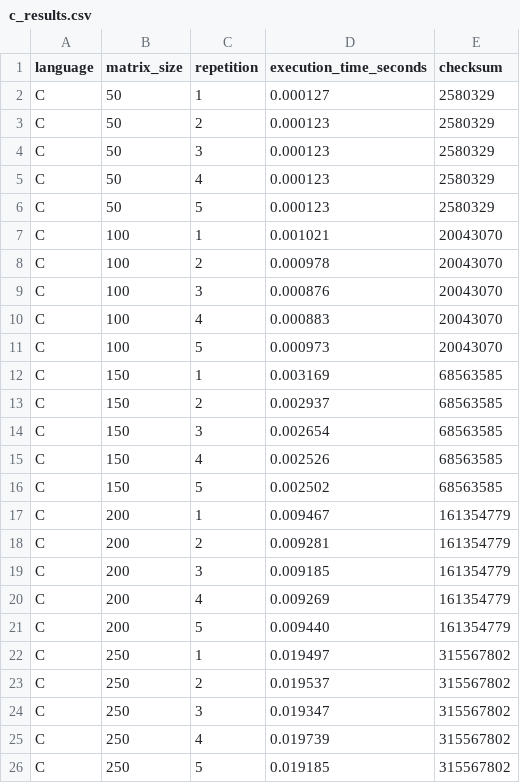
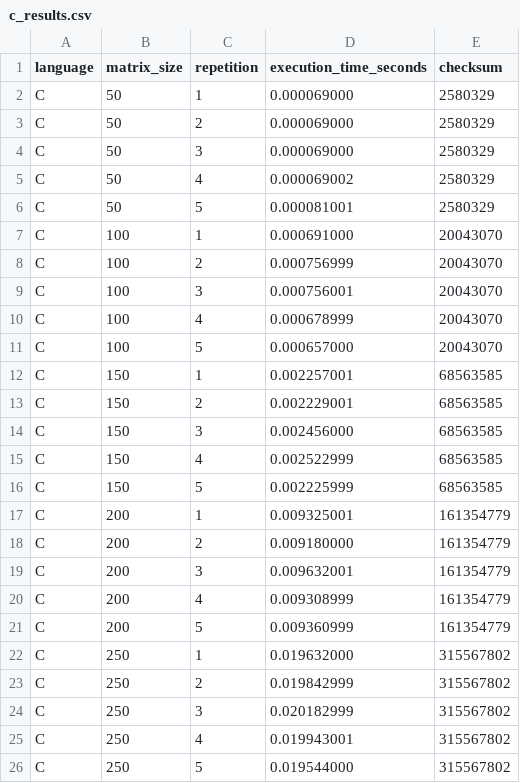
Before and after one commit to mariabaezz/big-data-assignment1, a CSV file: results/c_results.csv, drawn as a sheet.

```diff
--- a/results/c_results.csv
+++ b/results/c_results.csv
@@ -1,26 +1,26 @@
 language,matrix_size,repetition,execution_time_seconds,checksum
-C,50,1,0.000127,2580329
-C,50,2,0.000123,2580329
-C,50,3,0.000123,2580329
-C,50,4,0.000123,2580329
-C,50,5,0.000123,2580329
-C,100,1,0.001021,20043070
-C,100,2,0.000978,20043070
-C,100,3,0.000876,20043070
-C,100,4,0.000883,20043070
-C,100,5,0.000973,20043070
-C,150,1,0.003169,68563585
-C,150,2,0.002937,68563585
-C,150,3,0.002654,68563585
-C,150,4,0.002526,68563585
-C,150,5,0.002502,68563585
-C,200,1,0.009467,161354779
-C,200,2,0.009281,161354779
-C,200,3,0.009185,161354779
-C,200,4,0.009269,161354779
-C,200,5,0.009440,161354779
-C,250,1,0.019497,315567802
-C,250,2,0.019537,315567802
-C,250,3,0.019347,315567802
-C,250,4,0.019739,315567802
-C,250,5,0.019185,315567802
+C,50,1,0.000069000,2580329
+C,50,2,0.000069000,2580329
+C,50,3,0.000069000,2580329
+C,50,4,0.000069002,2580329
+C,50,5,0.000081001,2580329
+C,100,1,0.000691000,20043070
+C,100,2,0.000756999,20043070
+C,100,3,0.000756001,20043070
+C,100,4,0.000678999,20043070
+C,100,5,0.000657000,20043070
+C,150,1,0.002257001,68563585
+C,150,2,0.002229001,68563585
+C,150,3,0.002456000,68563585
+C,150,4,0.002522999,68563585
+C,150,5,0.002225999,68563585
+C,200,1,0.009325001,161354779
+C,200,2,0.009180000,161354779
+C,200,3,0.009632001,161354779
+C,200,4,0.009308999,161354779
+C,200,5,0.009360999,161354779
+C,250,1,0.019632000,315567802
+C,250,2,0.019842999,315567802
+C,250,3,0.020182999,315567802
+C,250,4,0.019943001,315567802
+C,250,5,0.019544000,315567802
```
Also changed, not shown: results/summary_time.csv, 5 other files.
